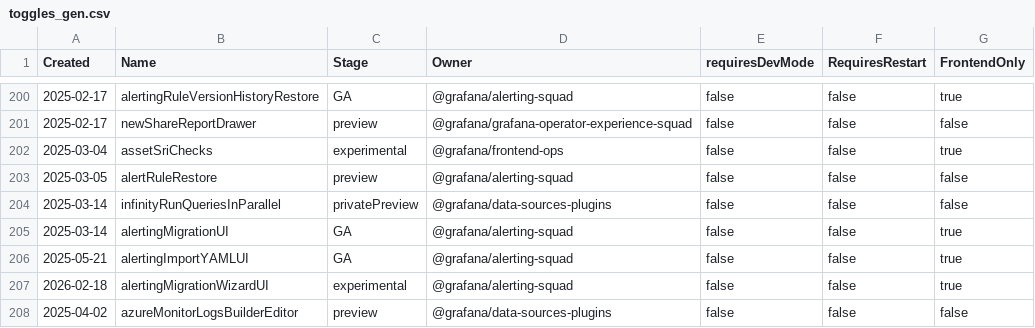
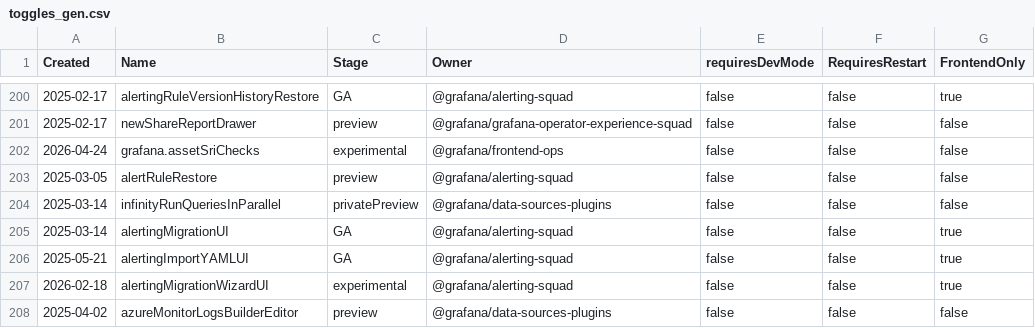
Before and after one commit to openai-oss-forks/grafana-experiments, a CSV file: pkg/services/featuremgmt/toggles_gen.csv, drawn as a sheet; only a part is shown, gaps mark what is left out.

Commit message:
Frontend: Rewrite SRI checks feature flag to support frontend-service (#123491)
* refactor(frontend): rename assetSriChecks and generate go

* feat(frontend-service): pass sri checks feature flag to frontend html template

* feat(backend): pass asset sri check feature flag to st frontend template

* build(webpack): use global __grafanaAssetSriChecksEnabled var to control sri checks in async loading

* chore(frontend-service): add assetSriChecks to goff-flags.yaml

* docs(webpack): add more info on what and why to featureflaggedsriplugin

```diff
--- a/pkg/services/featuremgmt/toggles_gen.csv
+++ b/pkg/services/featuremgmt/toggles_gen.csv
@@ -201,3 +201,3 @@ Created,Name,Stage,Owner,requiresDevMode,RequiresRestart,FrontendOnly
 2025-02-17,newShareReportDrawer,preview,@grafana/grafana-operator-experience-squad,false,false,false
-2025-03-04,assetSriChecks,experimental,@grafana/frontend-ops,false,false,true
+2026-04-24,grafana.assetSriChecks,experimental,@grafana/frontend-ops,false,false,false
 2025-03-05,alertRuleRestore,preview,@grafana/alerting-squad,false,false,false
```
Also changed, not shown: 11 other files.
